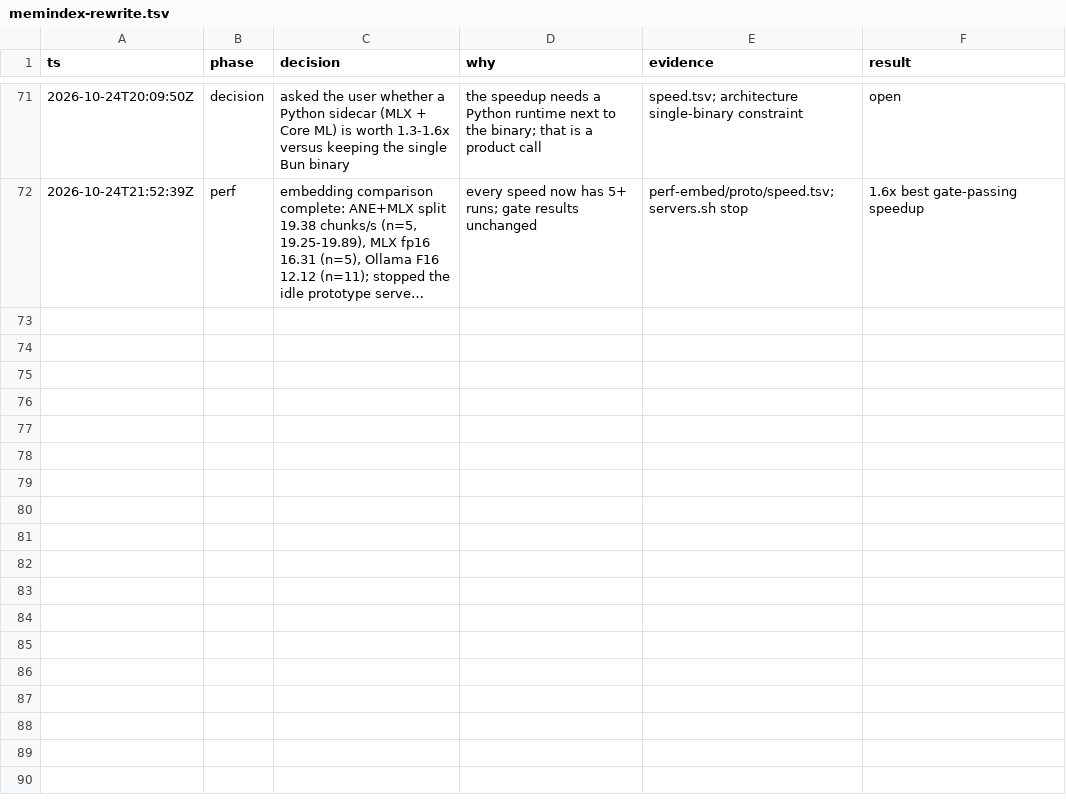
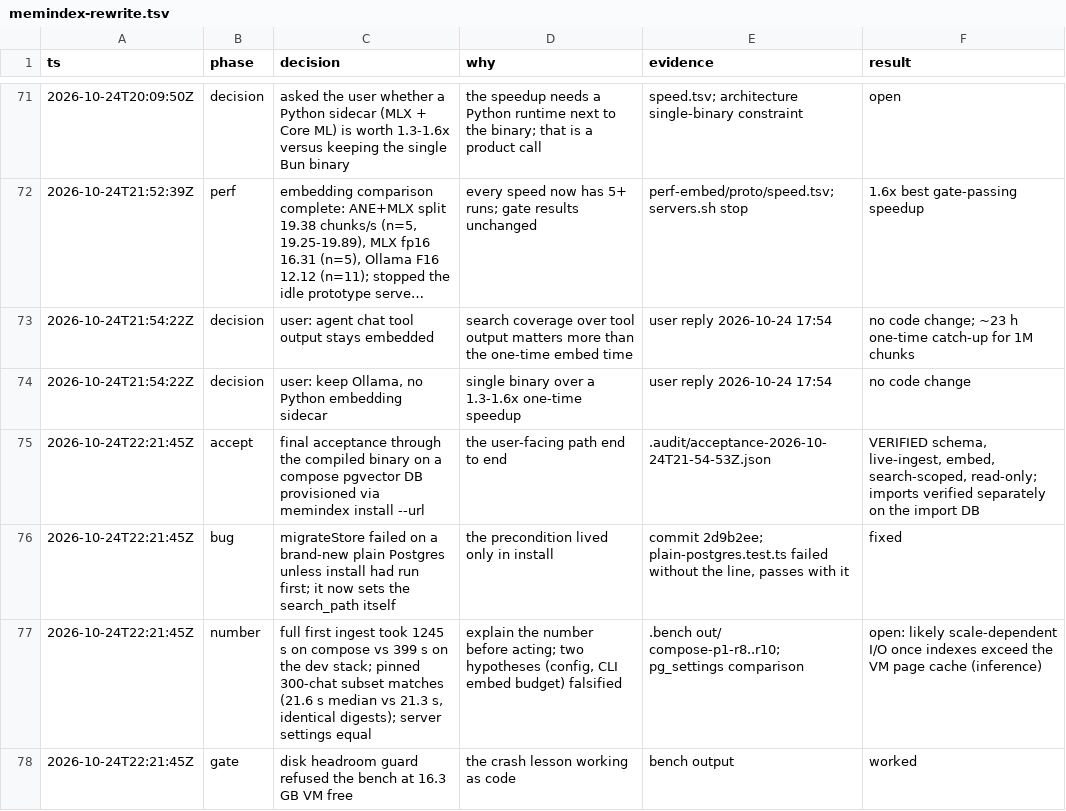
Before and after one commit to NikitaHerndlhofer/memindex, a TSV file: .audit/memindex-rewrite.tsv, drawn as a sheet; only a part is shown, gaps mark what is left out; long unchanged cells end in …; the diff names each change by its address in the sheet, - before the commit and + after, or states it on an @@ line.

Commit message:
audit trail

```diff
--- a/.audit/memindex-rewrite.tsv
+++ b/.audit/memindex-rewrite.tsv
+row 73: 2026-10-24T21:54:22Z | decision | user: agent chat tool output stays embedded | search coverage over tool output matters more than the one-time embed time | user reply 2026-10-24 17:54 | no code change; ~23 h one-time catch-up for 1M chunks
+row 74: 2026-10-24T21:54:22Z | decision | user: keep Ollama, no Python embedding sidecar | single binary over a 1.3-1.6x one-time speedup | user reply 2026-10-24 17:54 | no code change
+row 75: 2026-10-24T22:21:45Z | accept | final acceptance through the compiled binary on a compose pgvector DB provisioned via memindex install --url | the user-facing path end to end | .audit/acceptance-2026-10-24T21-54-53Z.json | VERIFIED schema, live-ingest, embed, search-scoped, read-only; imports verified separately on the import DB
+row 76: 2026-10-24T22:21:45Z | bug | migrateStore failed on a brand-new plain Postgres unless install had run first; it now sets the search_path itself | the precondition lived only in install | commit 2d9b2ee; plain-postgres.test.ts failed without the line, passes with it | fixed
+row 77: 2026-10-24T22:21:45Z | number | full first ingest took 1245 s on compose vs 399 s on the dev stack; pinned 300-chat subset matches (21.6 s median vs 21.3 s, identical digests); server settings equal | explain the number before acting; two hypotheses (config, CLI embed budget) falsified | .bench out/ compose-p1-r8..r10; pg_settings comparison | open: likely scale-dependent I/O once indexes exceed the VM page cache (inference)
+row 78: 2026-10-24T22:21:45Z | gate | disk headroom guard refused the bench at 16.3 GB VM free | the crash lesson working as code | bench output | worked
```
